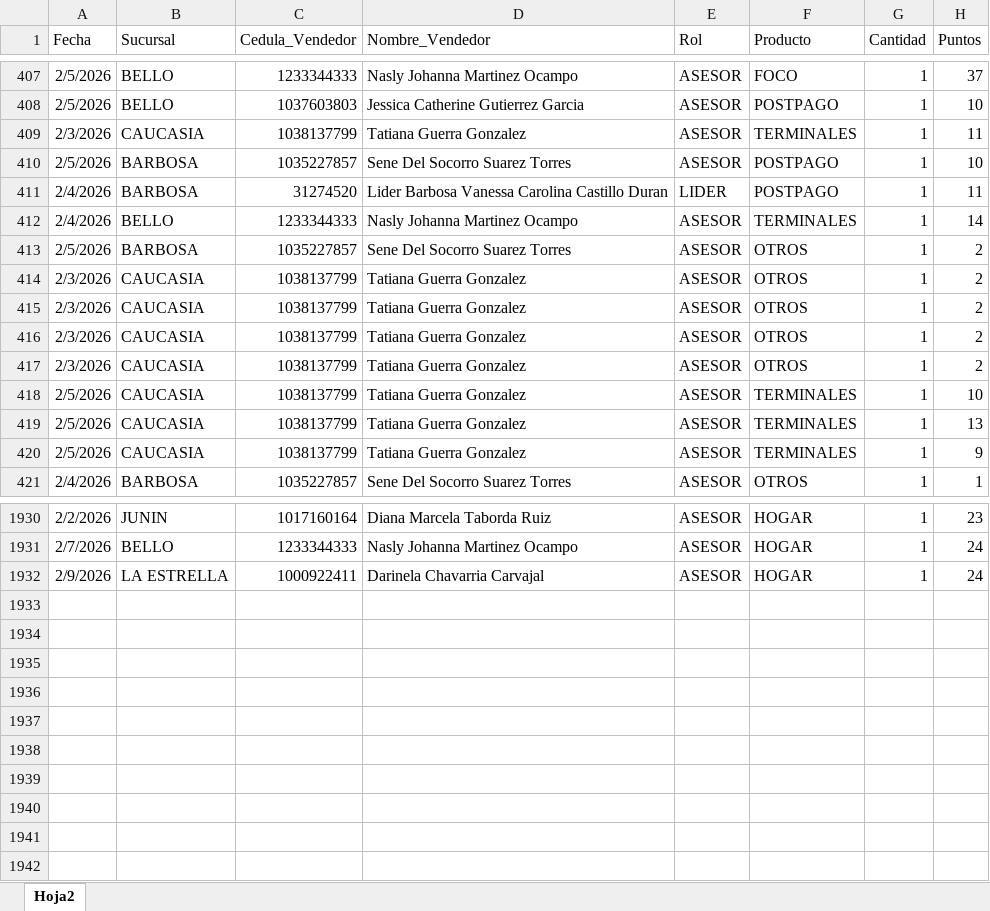
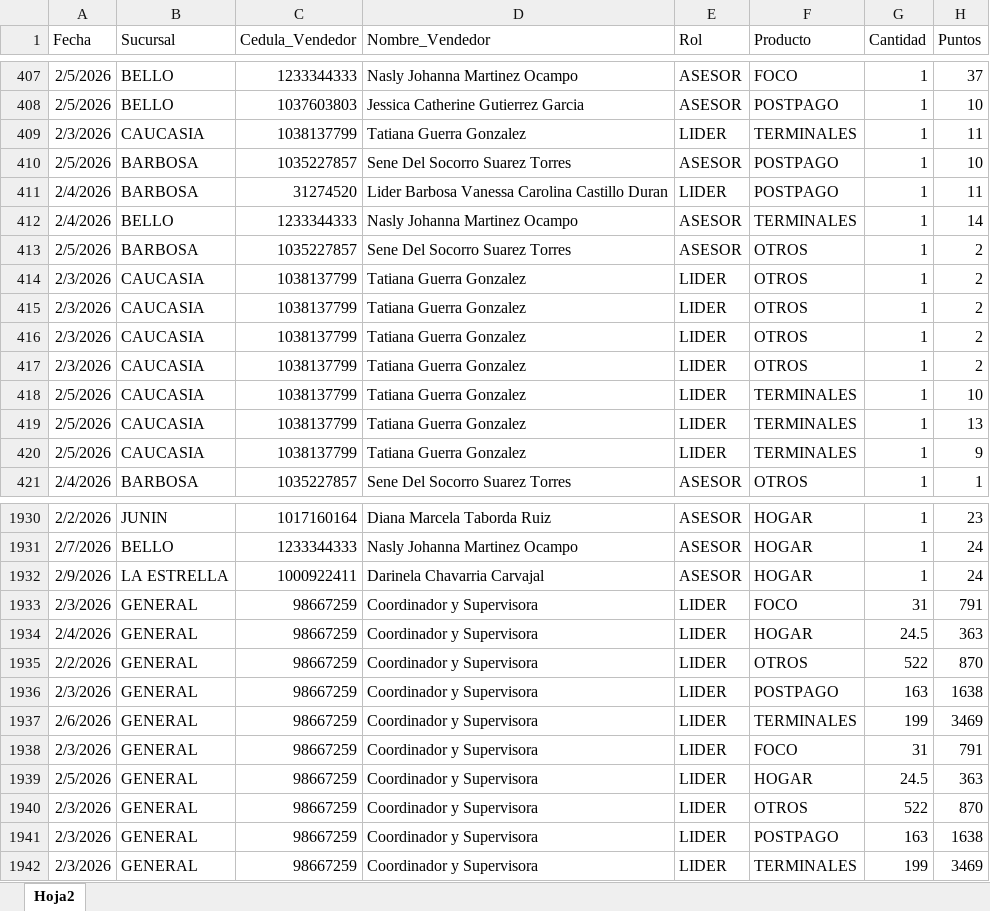
Before and after one commit to Paolam1903/CierreCVS2026, an Excel workbook: data/liquidacion_final.xlsx, sheet Hoja2, drawn as a sheet; only a part is shown, gaps mark what is left out; values as stored, in another font and other column widths than the file's, no borders; the diff covers the shown part only; the diff names each change by its address in the sheet, - before the commit and + after, or states it on an @@ line.

```diff
--- a/data/liquidacion_final.xlsx (sheet Hoja2)
+++ b/data/liquidacion_final.xlsx (sheet Hoja2)
-E409 (Rol): ASESOR
+E409 (Rol): LIDER
-E414:E420 (Rol): ASESOR
+E414:E420 (Rol): LIDER
+row 1933: 2/3/2026 | GENERAL | 98667259 | Coordinador y Supervisora | LIDER | FOCO | 31 | 791
+row 1934: 2/4/2026 | GENERAL | 98667259 | Coordinador y Supervisora | LIDER | HOGAR | 24.5 | 363
+row 1935: 2/2/2026 | GENERAL | 98667259 | Coordinador y Supervisora | LIDER | OTROS | 522 | 870
+row 1936: 2/3/2026 | GENERAL | 98667259 | Coordinador y Supervisora | LIDER | POSTPAGO | 163 | 1638
+row 1937: 2/6/2026 | GENERAL | 98667259 | Coordinador y Supervisora | LIDER | TERMINALES | 199 | 3469
+row 1938: 2/3/2026 | GENERAL | 98667259 | Coordinador y Supervisora | LIDER | FOCO | 31 | 791
+row 1939: 2/5/2026 | GENERAL | 98667259 | Coordinador y Supervisora | LIDER | HOGAR | 24.5 | 363
+row 1940: 2/3/2026 | GENERAL | 98667259 | Coordinador y Supervisora | LIDER | OTROS | 522 | 870
+row 1941: 2/3/2026 | GENERAL | 98667259 | Coordinador y Supervisora | LIDER | POSTPAGO | 163 | 1638
+row 1942: 2/3/2026 | GENERAL | 98667259 | Coordinador y Supervisora | LIDER | TERMINALES | 199 | 3469
```
Also changed, not shown: 13 edited cells elsewhere in this sheet, data/metas.xlsx, 2 other files.
